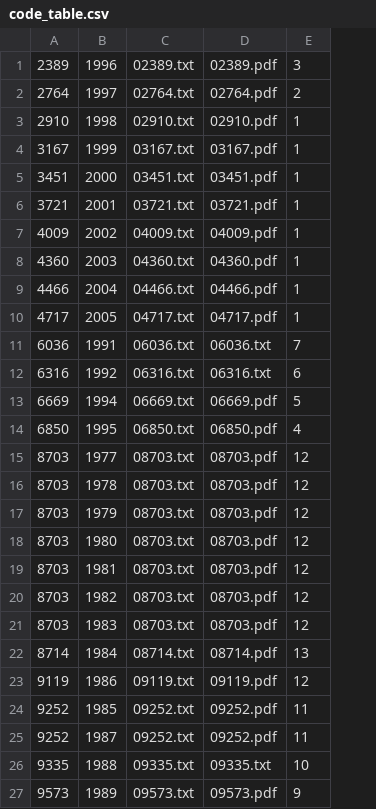
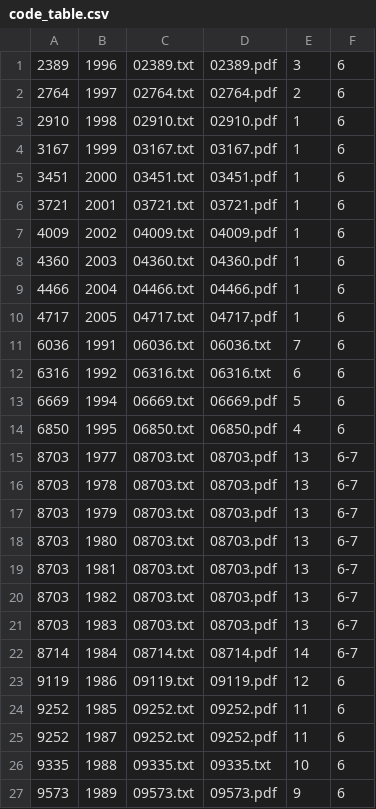
Before and after one commit to maliabadi/ucr-json, a CSV file: code_table.csv, drawn as a sheet; only a part is shown; the diff names each change by its address in the sheet, - before the commit and + after, or states it on an @@ line.

```diff
--- a/code_table.csv
+++ b/code_table.csv
+column F, rows 1-27: 6 | 6 | 6 | 6 | 6 | 6 | 6 | 6 | 6 | 6 | 6 | 6 | 6 | 6 | 6-7 | 6-7 | 6-7 | 6-7 | 6-7 | 6-7 | 6-7 | 6-7 | 6 | 6 | 6 | 6 | 6
-E15:E21: 12
+E15:E21: 13
-E22: 13
+E22: 14
```
Also changed, not shown: definitions/10.csv, definitions/11.csv, 4 other files.
